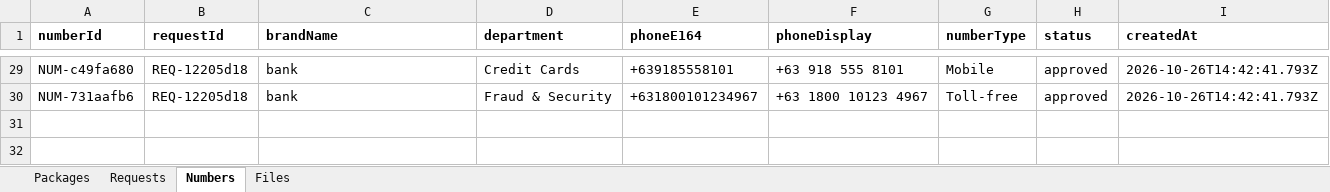
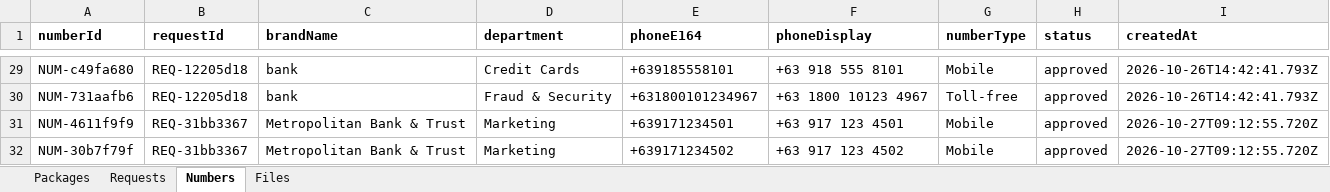
Before and after one commit to SwethaMobileum/portals, an Excel workbook: shared/CallerID-Database.xlsx, sheet Numbers, drawn as a sheet; only a part is shown, gaps mark what is left out; values as stored, in another font and other column widths than the file's, no borders; the diff names each change by its address in the sheet, - before the commit and + after, or states it on an @@ line.

```diff
--- a/shared/CallerID-Database.xlsx (sheet Numbers)
+++ b/shared/CallerID-Database.xlsx (sheet Numbers)
+row 31: NUM-4611f9f9 | REQ-31bb3367 | Metropolitan Bank & Trust | Marketing | +639171234501 | +63 917 123 4501 | Mobile | approved | 2026-10-27T09:12:55.720Z
+row 32: NUM-30b7f79f | REQ-31bb3367 | Metropolitan Bank & Trust | Marketing | +639171234502 | +63 917 123 4502 | Mobile | approved | 2026-10-27T09:12:55.720Z
```
Also changed, not shown: sheet Requests, sheet Files, 9 other files.
